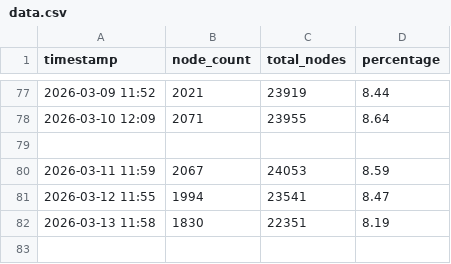
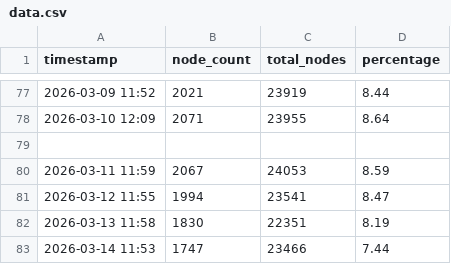
Before and after one commit to d18c7db/bip110-tracker, a CSV file: data.csv, drawn as a sheet; only a part is shown, gaps mark what is left out; the diff names each change by its address in the sheet, - before the commit and + after, or states it on an @@ line.

```diff
--- a/data.csv
+++ b/data.csv
+row 83: 2026-03-14 11:53 | 1747 | 23466 | 7.44
```
